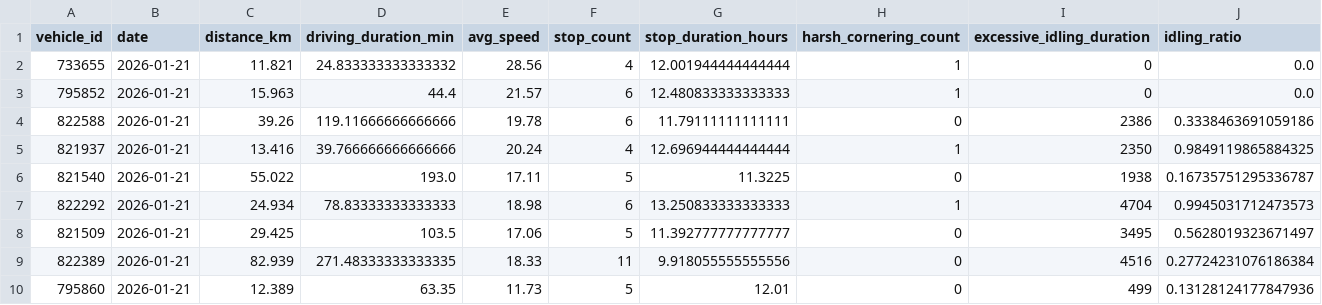
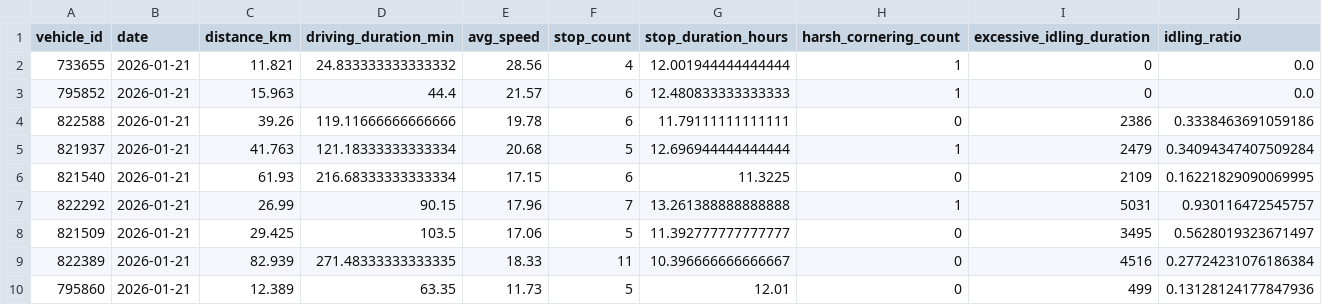
Before and after one commit to cedricflot/Pipeline-flot, a CSV file: data/processed/daily_vehicle_metrics/2026-01-21.csv, drawn as a sheet.

```diff
--- a/data/processed/daily_vehicle_metrics/2026-01-21.csv
+++ b/data/processed/daily_vehicle_metrics/2026-01-21.csv
@@ -4,7 +4,7 @@ vehicle_id,date,distance_km,driving_duration_min,avg_speed,stop_count,stop_durat
 822588,2026-01-21,39.26,119.11666666666666,19.78,6,11.79111111111111,0,2386,0.3338463691059186
-821937,2026-01-21,13.416,39.766666666666666,20.24,4,12.696944444444444,1,2350,0.9849119865884325
-821540,2026-01-21,55.022,193.0,17.11,5,11.3225,0,1938,0.16735751295336787
-822292,2026-01-21,24.934,78.83333333333333,18.98,6,13.250833333333333,1,4704,0.9945031712473573
+821937,2026-01-21,41.763,121.18333333333334,20.68,5,12.696944444444444,1,2479,0.34094347407509284
+821540,2026-01-21,61.93,216.68333333333334,17.15,6,11.3225,0,2109,0.16221829090069995
+822292,2026-01-21,26.99,90.15,17.96,7,13.261388888888888,1,5031,0.930116472545757
 821509,2026-01-21,29.425,103.5,17.06,5,11.392777777777777,0,3495,0.5628019323671497
-822389,2026-01-21,82.939,271.48333333333335,18.33,11,9.918055555555556,0,4516,0.27724231076186384
+822389,2026-01-21,82.939,271.48333333333335,18.33,11,10.396666666666667,0,4516,0.27724231076186384
 795860,2026-01-21,12.389,63.35,11.73,5,12.01,0,499,0.13128124177847936
```
Also changed, not shown: data/analytics/anomalies_daily/2026-01-21.csv, data/processed/risk_reports/2026-01-21_risk_report.csv, 5 other files.
